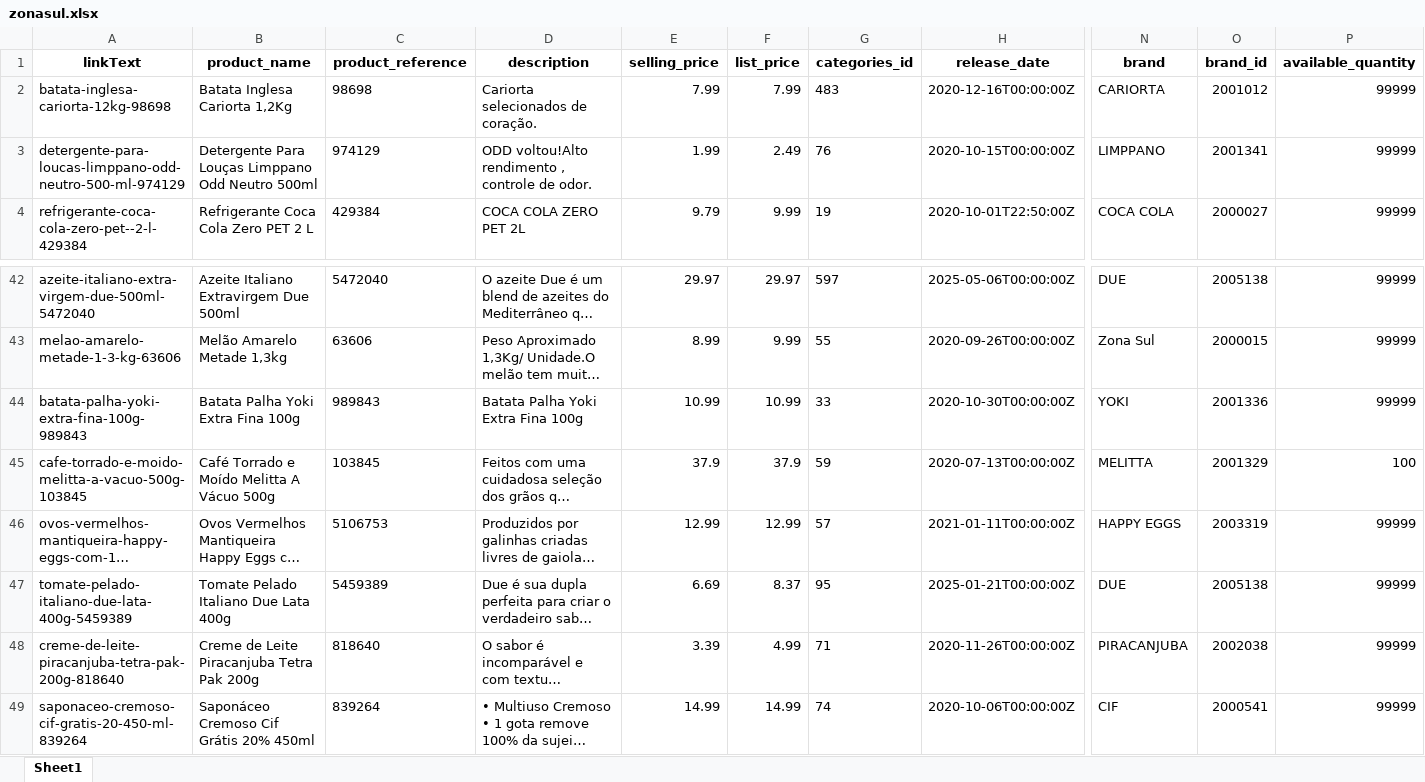
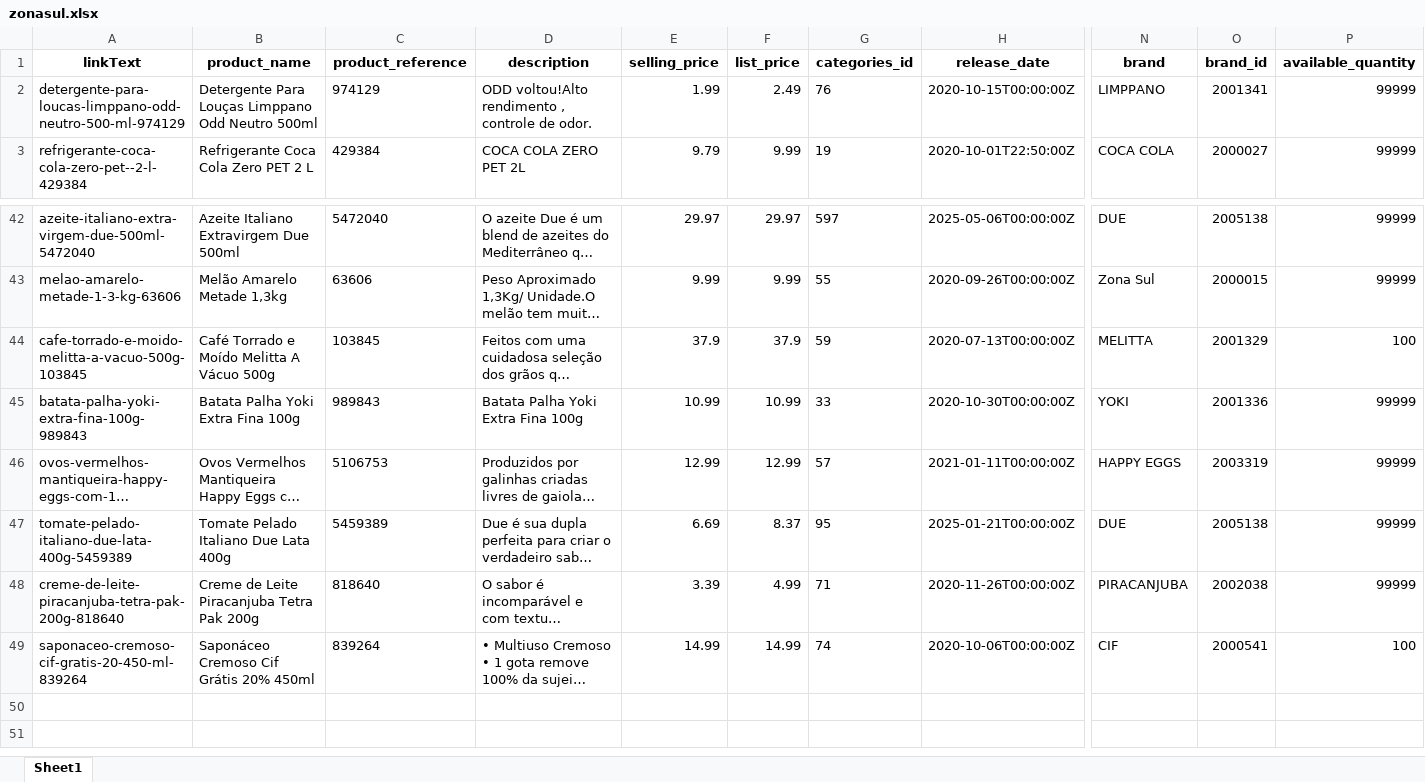
Before and after one commit to lfkopp/monitor_precos, an Excel workbook: zonasul.xlsx, sheet Sheet1, drawn as a sheet; only a part is shown, gaps mark what is left out; long unchanged cells end in …; values as stored, in another font and other column widths than the file's, no borders; removed rows and columns are numbered as before the commit, all else as after; rows hold the shown columns only; the diff covers the shown part only; the diff names each change by its address in the sheet, - before the commit and + after, or states it on an @@ line.

```diff
--- a/zonasul.xlsx (sheet Sheet1)
+++ b/zonasul.xlsx (sheet Sheet1)
-row 2: batata-inglesa-cariorta-12kg-98698 | Batata Inglesa Cariorta 1,2Kg | 98698 | Cariorta selecionados de coração. | 7.99 | 7.99 | 483 | 2020-12-16T00:00:00Z | CARIORTA | 2001012 | 99999
-E43 (selling_price): 8.99
+E43 (selling_price): 9.99
@@ row 45 moved to row 44: cafe-torrado-e-moido-melitta-a-vacuo-500… @@
-P49 (available_quantity): 99999
+P49 (available_quantity): 100
```
Also changed, not shown: 5 added rows, 4 removed rows, 6 moved rows and 3 edited cells elsewhere in this sheet, 2 other files.
